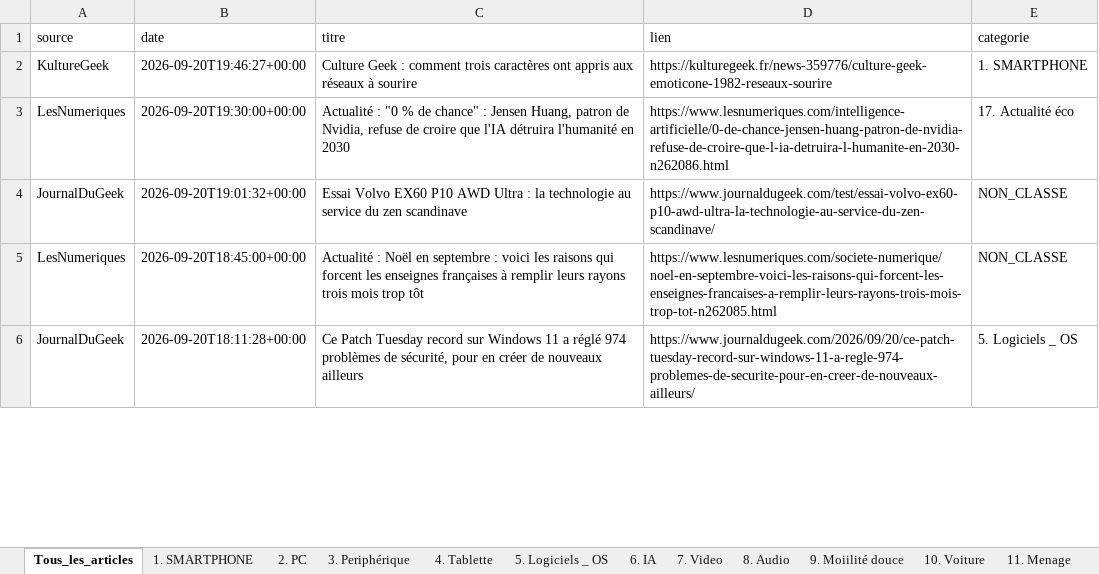
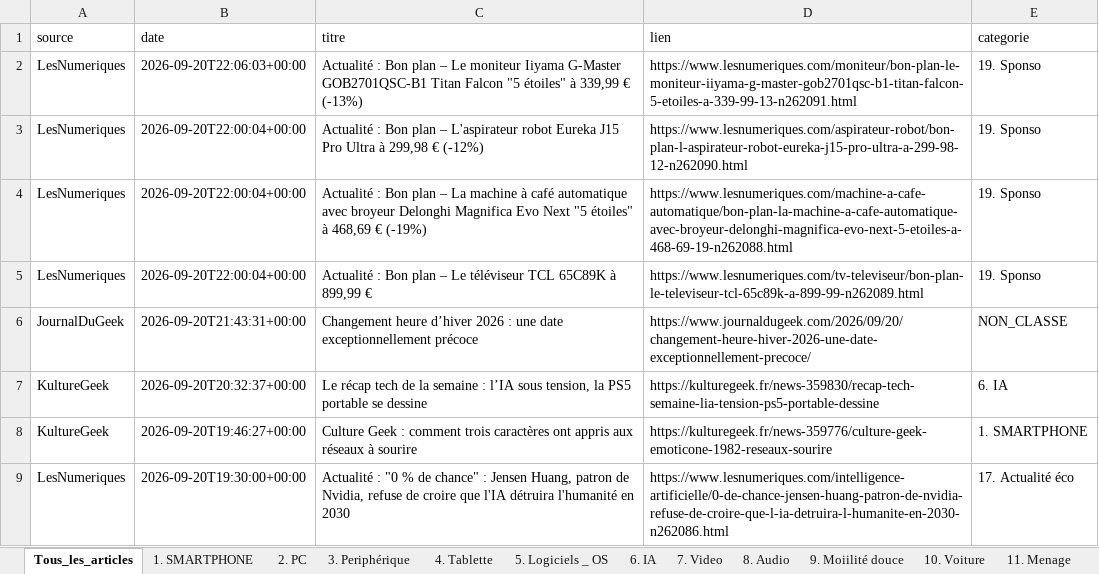
Before and after one commit to djhadef-star/rss-categories, an Excel workbook: output/rss_history.xlsx, sheet Tous_les_articles, drawn as a sheet; only a part is shown; the shorter side is filled out with more unchanged rows; values as stored, in another font and other column widths than the file's, no borders; the diff names each change by its address in the sheet, - before the commit and + after, or states it on an @@ line.

```diff
--- a/output/rss_history.xlsx (sheet Tous_les_articles)
+++ b/output/rss_history.xlsx (sheet Tous_les_articles)
+row 2: LesNumeriques | 2026-09-20T22:06:03+00:00 | Actualité : Bon plan – Le moniteur Iiyama G-Master GOB2701QSC-B1 Titan Falcon "5 étoiles" à 339,99 € (-13%) | https://www.lesnumeriques.com/moniteur/bon-plan-le-moniteur-iiyama-g-master-gob2701qsc-b1-titan-falcon-5-etoiles-a-339-99-13-n262091.html | 19. Sponso
+row 3: LesNumeriques | 2026-09-20T22:00:04+00:00 | Actualité : Bon plan – L'aspirateur robot Eureka J15 Pro Ultra à 299,98 € (-12%) | https://www.lesnumeriques.com/aspirateur-robot/bon-plan-l-aspirateur-robot-eureka-j15-pro-ultra-a-299-98-12-n262090.html | 19. Sponso
+row 4: LesNumeriques | 2026-09-20T22:00:04+00:00 | Actualité : Bon plan – La machine à café automatique avec broyeur Delonghi Magnifica Evo Next "5 étoiles" à 468,69 € (-19%) | https://www.lesnumeriques.com/machine-a-cafe-automatique/bon-plan-la-machine-a-cafe-automatique-avec-broyeur-delonghi-magnifica-evo-next-5-etoiles-a-468-69-19-n262088.html | 19. Sponso
+row 5: LesNumeriques | 2026-09-20T22:00:04+00:00 | Actualité : Bon plan – Le téléviseur TCL 65C89K à 899,99 € | https://www.lesnumeriques.com/tv-televiseur/bon-plan-le-televiseur-tcl-65c89k-a-899-99-n262089.html | 19. Sponso
+row 6: JournalDuGeek | 2026-09-20T21:43:31+00:00 | Changement heure d’hiver 2026 : une date exceptionnellement précoce | https://www.journaldugeek.com/2026/09/20/changement-heure-hiver-2026-une-date-exceptionnellement-precoce/ | NON_CLASSE
+row 7: KultureGeek | 2026-09-20T20:32:37+00:00 | Le récap tech de la semaine : l’IA sous tension, la PS5 portable se dessine | https://kulturegeek.fr/news-359830/recap-tech-semaine-lia-tension-ps5-portable-dessine | 6. IA
```
Also changed, not shown: sheet 19. Sponso, sheet 6. IA, sheet NON_CLASSE, 1 other file.
